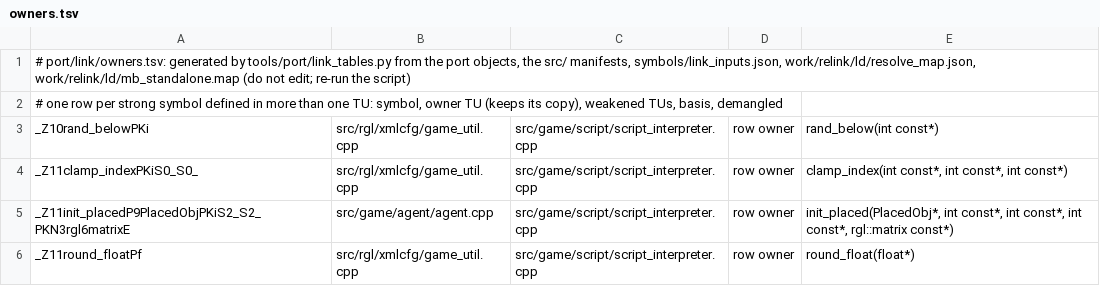
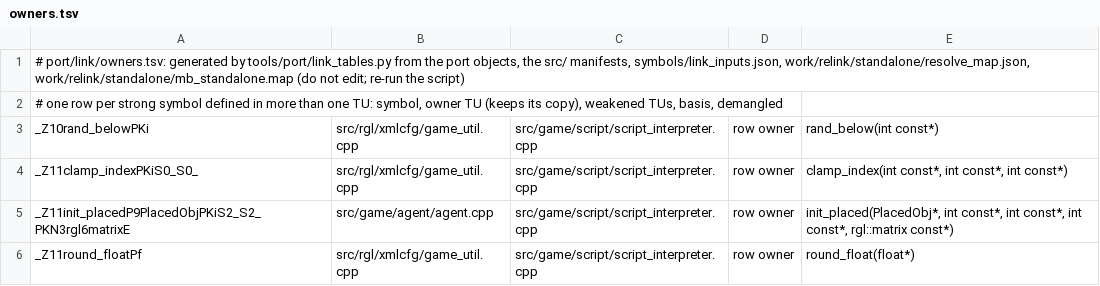
Before and after one commit to NoahBPeterson/mountandblade-decomp, a TSV file: port/link/macos-arm64/owners.tsv, drawn as a sheet; only a part is shown.

```diff
--- a/port/link/macos-arm64/owners.tsv
+++ b/port/link/macos-arm64/owners.tsv
@@ -1,2 +1,2 @@
-# port/link/owners.tsv: generated by tools/port/link_tables.py from the port objects, the src/ manifests, symbols/link_inputs.json, work/relink/ld/resolve_map.json, work/relink/ld/mb_standalone.map (do not edit; re-run the script)
+# port/link/owners.tsv: generated by tools/port/link_tables.py from the port objects, the src/ manifests, symbols/link_inputs.json, work/relink/standalone/resolve_map.json, work/relink/standalone/mb_standalone.map (do not edit; re-run the script)
 # one row per strong symbol defined in more than one TU: symbol, owner TU (keeps its copy), weakened TUs, basis, demangled
```
Also changed, not shown: docs/port64_worklist.tsv, port/link/owners.tsv, 14 other files.
